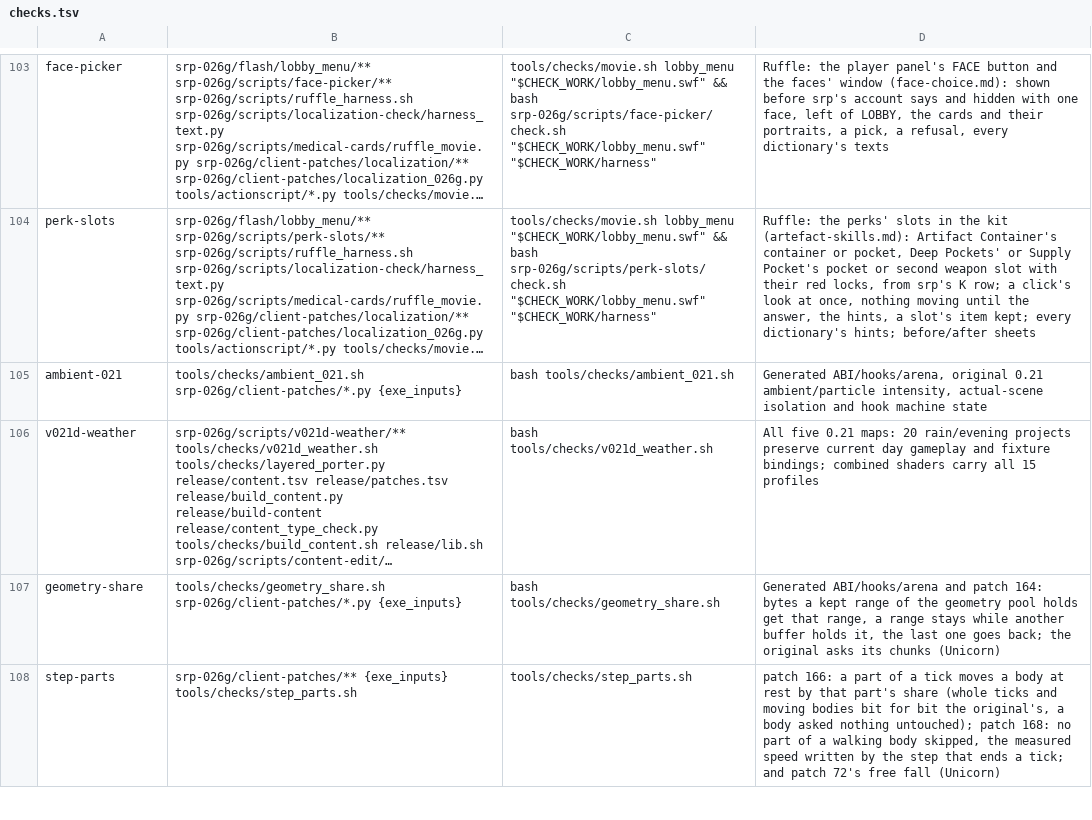
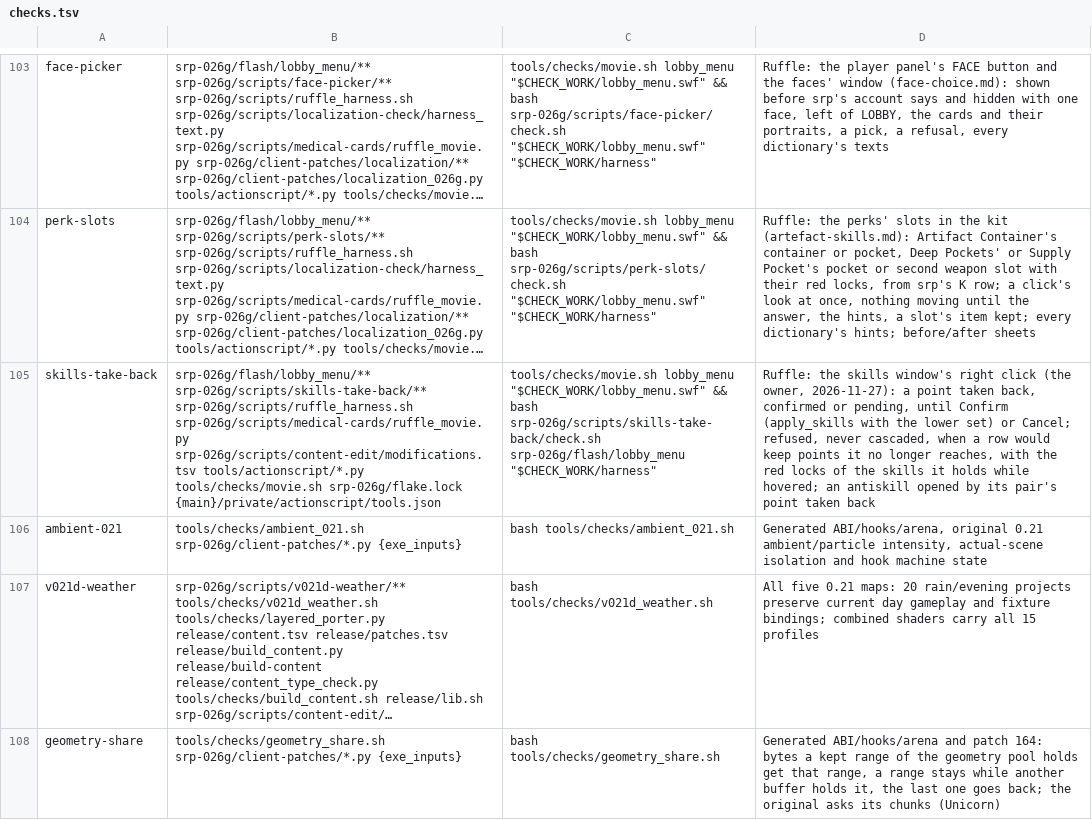
Before and after one commit to srp-survarium/skhid-srp, a TSV file: tools/checks.tsv, drawn as a sheet; only a part is shown, gaps mark what is left out; the shorter side is filled out with more unchanged rows; long unchanged cells end in …; the diff names each change by its address in the sheet, - before the commit and + after, or states it on an @@ line.

Commit message:
Skills window: a right click takes a point back, confirmed or not
The owner, 2026-11-27: "on an already confirmed skill tree I should be able
to just rmb to remove points without having to clear them first".

- Movie (lobby_menu): a right click on a skill with points asks the window
  (Events.SKILL_TAKE_BACK); CharWindow takes one point back, pending until
  Confirm like a point spent (Cancel and closing the window give it back),
  unless a row would keep points its branch no longer reaches. Then nothing
  changes and the skills of that row show their red lock while the pointer
  stays on the skill. The same rule for pending points replaces the stock
  window's silent cascade in SkillListRenderer.updateData. getSpendPoints
  is an int (below 0 when more was taken back than spent).
- Server: rules::set_skills no longer refuses a lowered set
  (ActionError::SkillsLowered is gone): taking back is free, as a reset is,
  and held to SkillsTree::validate (a row left with points it no longer
  reaches is SkillError::Locked). change_skills makes the kits follow, as
  for a reset. The exe already sends the whole set as it is (48 00).
- Tests: a lowered set accepted and freeing its points, one that locks a
  row refused, Deep Pockets' and Terminator's point taken back with the
  kits following; the lobby-server's skills answer for a point taken back.
- Ruffle harness scripts/skills-take-back (check row skills-take-back),
  recording apply_skills; it fails on main's movie where expected.

```diff
--- a/tools/checks.tsv
+++ b/tools/checks.tsv
+row 105: skills-take-back | srp-026g/flash/lobby_menu/** srp-026g/scripts/skills-take-back/** srp-026g/scripts/ruffle_harness.sh srp-026g/scripts/medical-cards/ruffle_movie.py srp-026g/scripts/content-edit/modifications.tsv tools/actionscript/*.py tools/checks/movie.sh srp-026g/flake.lock {main}/private/actionscript/tools.json | tools/checks/movie.sh lobby_menu "$CHECK_WORK/lobby_menu.swf" && bash srp-026g/scripts/skills-take-back/check.sh srp-026g/flash/lobby_menu "$CHECK_WORK/harness" | Ruffle: the skills window's right click (the owner, 2026-11-27): a point taken back, confirmed or pending, until Confirm (apply_skills with the lower set) or Cancel; refused, never cascaded, when a row would keep points it no longer reaches, with the red locks of the skills it holds while hovered; an antiskill opened by its pair's point taken back
```
Also changed, not shown: 10 other files.
